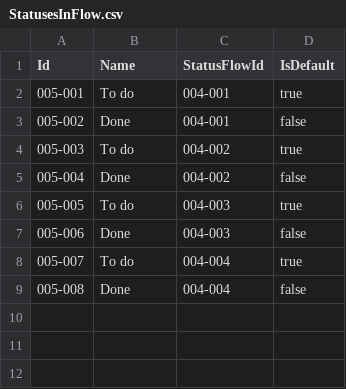
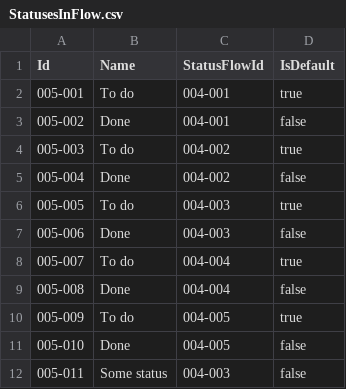
Before and after one commit to pawelminkina/projects-on-containers, a CSV file: src/Services/Issues/Issues.API/Setup/StatusesInFlow.csv, drawn as a sheet.

```diff
--- a/src/Services/Issues/Issues.API/Setup/StatusesInFlow.csv
+++ b/src/Services/Issues/Issues.API/Setup/StatusesInFlow.csv
@@ -9 +9,4 @@ Id,Name,StatusFlowId,IsDefault
 005-008,Done,004-004,false,
+005-009,To do,004-005,true,
+005-010,Done,004-005,false,
+005-011,Some status,004-003,false,
```
Also changed, not shown: src/Services/Issues/Issues.API/Setup/GroupsOfIssues.csv, src/Services/Issues/Issues.API/Setup/Issues.csv, 19 other files.
